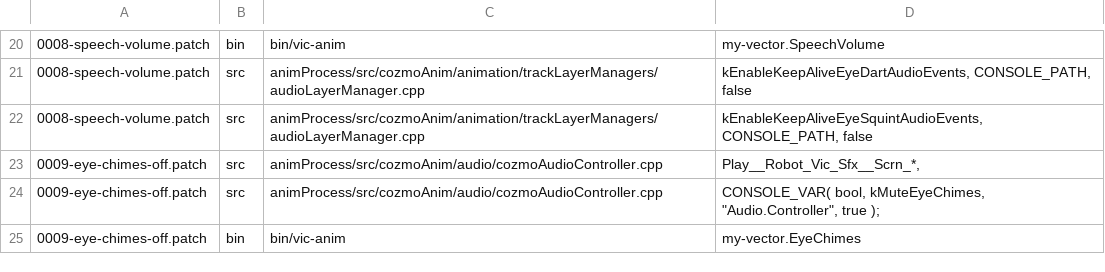
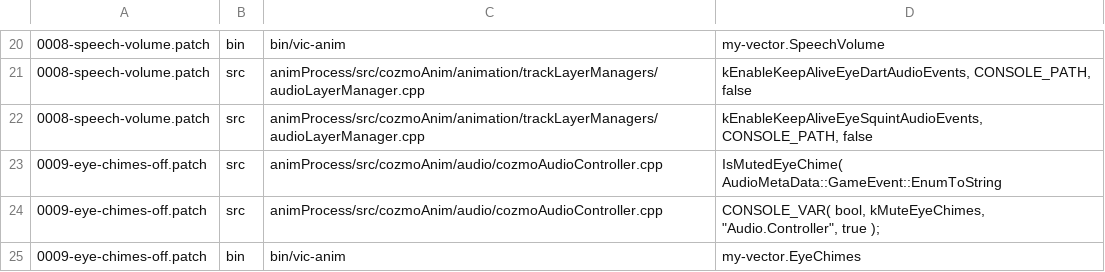
Before and after one commit to KristjanHS/my-vector, a TSV file: robot/firmware/markers.tsv, drawn as a sheet; only a part is shown, gaps mark what is left out.

```diff
--- a/robot/firmware/markers.tsv
+++ b/robot/firmware/markers.tsv
@@ -22,3 +22,3 @@
 0008-speech-volume.patch	src	animProcess/src/cozmoAnim/animation/trackLayerManagers/audioLayerManager.cpp	kEnableKeepAliveEyeSquintAudioEvents, CONSOLE_PATH, false
-0009-eye-chimes-off.patch	src	animProcess/src/cozmoAnim/audio/cozmoAudioController.cpp	"Play__Robot_Vic_Sfx__Scrn_*",
+0009-eye-chimes-off.patch	src	animProcess/src/cozmoAnim/audio/cozmoAudioController.cpp	IsMutedEyeChime( AudioMetaData::GameEvent::EnumToString
 0009-eye-chimes-off.patch	src	animProcess/src/cozmoAnim/audio/cozmoAudioController.cpp	CONSOLE_VAR( bool, kMuteEyeChimes, "Audio.Controller", true );
```
Also changed, not shown: 2 other files.
